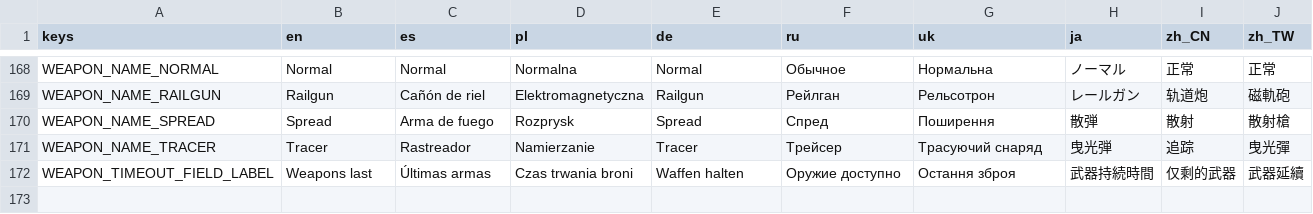
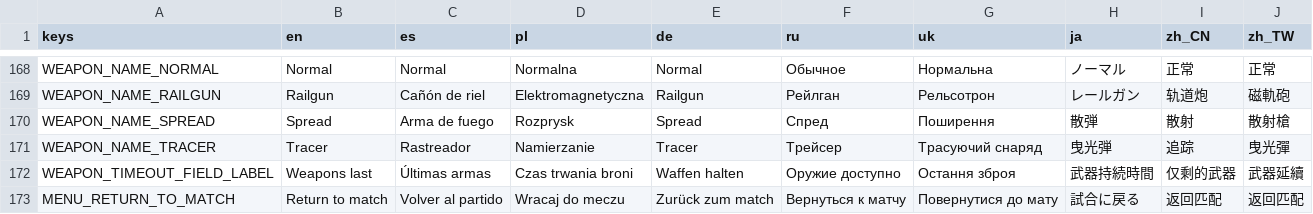
Before and after one commit to cantie/retro-tank-party, a CSV file: assets/translation/main.csv, drawn as a sheet; only a part is shown, gaps mark what is left out.

Commit message:
Loads of translation fixes: UI sizing, button styles, broken deathmatch.tres and others

```diff
--- a/assets/translation/main.csv
+++ b/assets/translation/main.csv
@@ -298 +298,2 @@ WEAPON_NAME_TRACER,Tracer,Rastreador,Namierzanie,Tracer,Трейсер,Трас
 WEAPON_TIMEOUT_FIELD_LABEL,Weapons last,Últimas armas,Czas trwania broni,Waffen halten,Оружие доступно,Остання зброя,武器持続時間,仅剩的武器,武器延續
+MENU_RETURN_TO_MATCH,Return to match,Volver al partido,Wracaj do meczu,Zurück zum match,Вернуться к матчу,Повернутися до мату,試合に戻る,返回匹配,返回匹配
```
Also changed, not shown: 20 other files.
